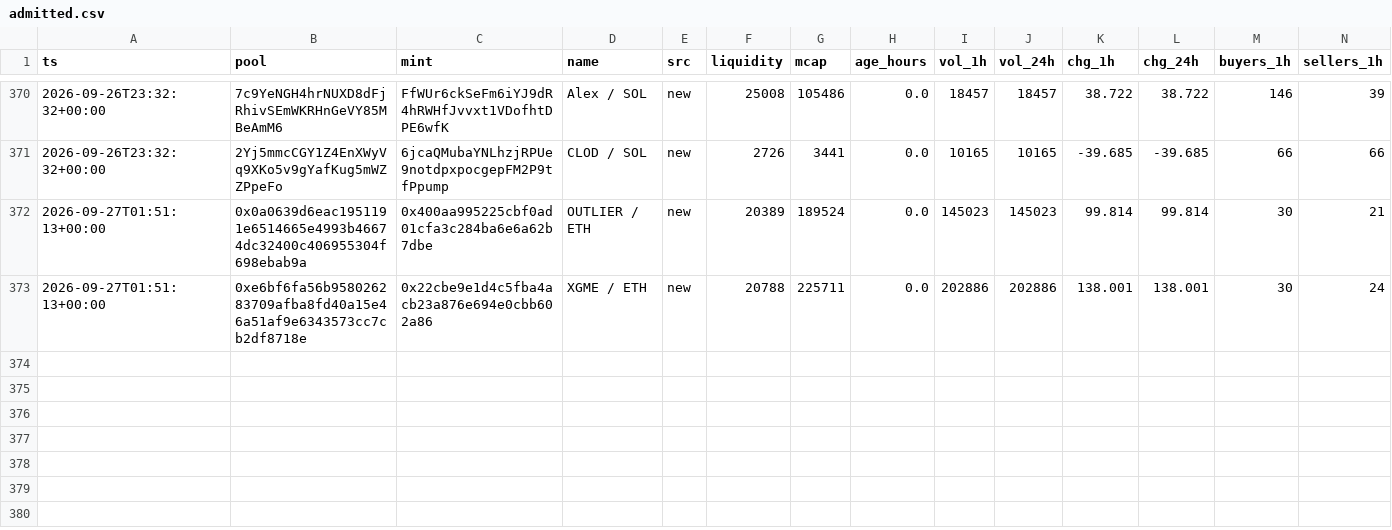
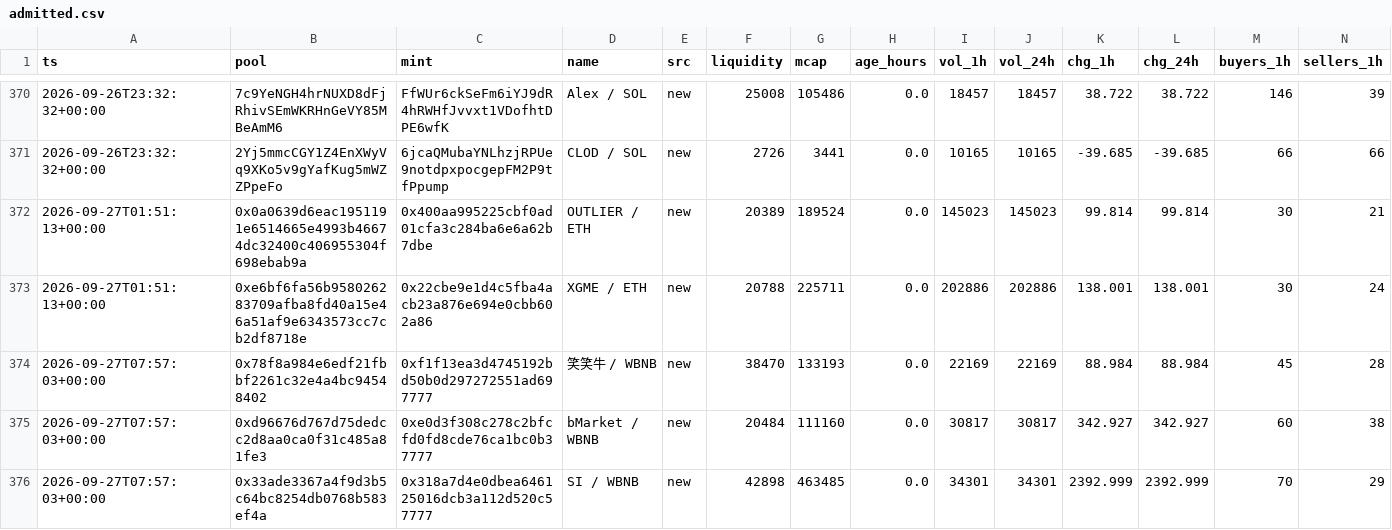
Before and after one commit to kennyasamoah/Kryptsig, a CSV file: admitted.csv, drawn as a sheet; only a part is shown, gaps mark what is left out; rows hold the shown columns only; the diff names each change by its address in the sheet, - before the commit and + after, or states it on an @@ line.

```diff
--- a/admitted.csv
+++ b/admitted.csv
+row 374: 2026-09-27T07:57:03+00:00 | 0x78f8a984e6edf21fbbf2261c32e4a4bc94548402 | 0xf1f13ea3d4745192bd50b0d297272551ad697777 | 笑笑牛 / WBNB | new | 38470 | 133193 | 0.0 | 22169 | 22169 | 88.984 | 88.984 | 45 | 28
+row 375: 2026-09-27T07:57:03+00:00 | 0xd96676d767d75dedcc2d8aa0ca0f31c485a81fe3 | 0xe0d3f308c278c2bfcfd0fd8cde76ca1bc0b37777 | bMarket / WBNB | new | 20484 | 111160 | 0.0 | 30817 | 30817 | 342.927 | 342.927 | 60 | 38
+row 376: 2026-09-27T07:57:03+00:00 | 0x33ade3367a4f9d3b5c64bc8254db0768b583ef4a | 0x318a7d4e0dbea646125016dcb3a112d520c57777 | SI / WBNB | new | 42898 | 463485 | 0.0 | 34301 | 34301 | 2392.999 | 2392.999 | 70 | 29
```
Also changed, not shown: observations.csv, 1 other file.
